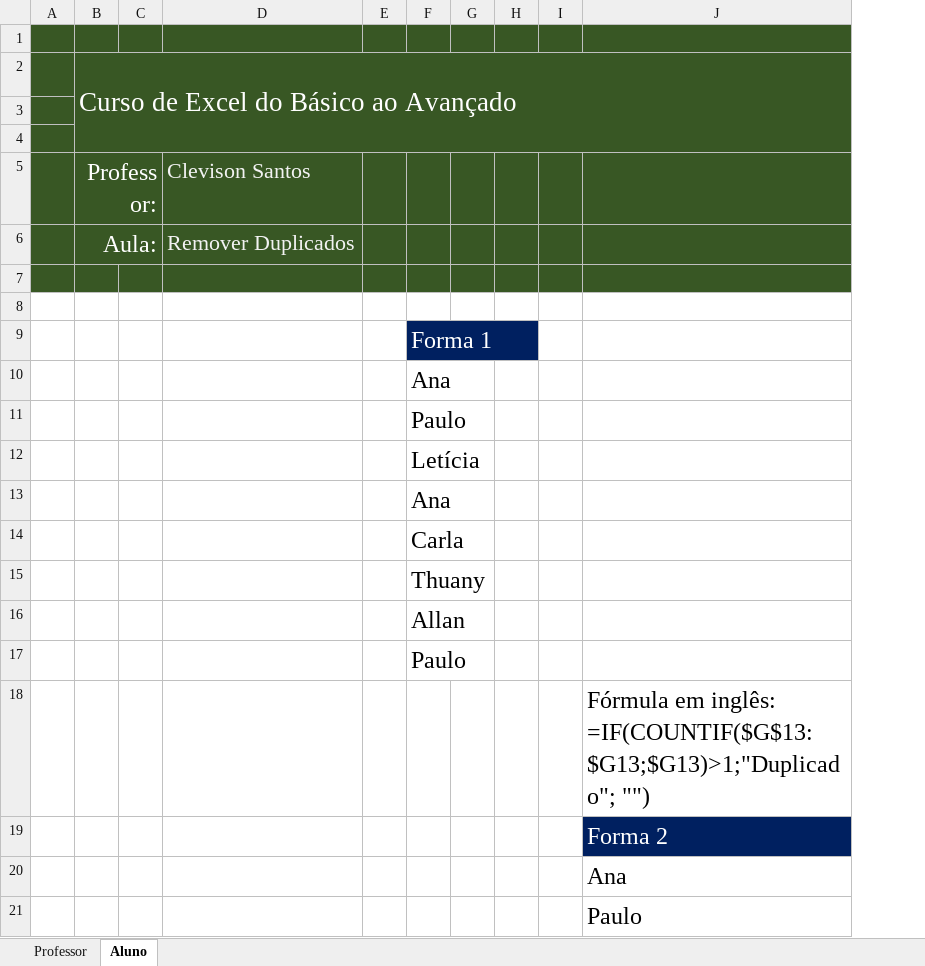
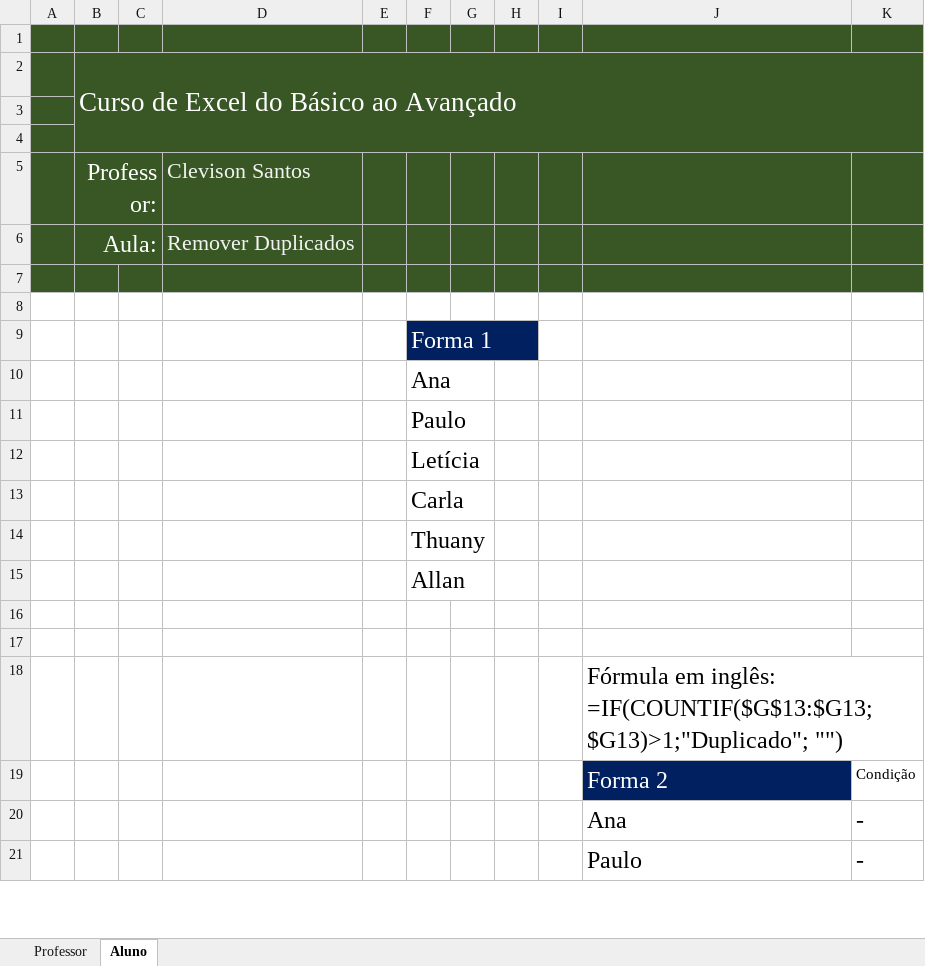
Before and after one commit to gabrielrstan/Curso_de_Excel_do_Basico_ao_Avancado_Macro_e_VBA_plus_Power_BI, an Excel workbook: Secao03/RemoverDuplicados.xlsx, sheet Aluno, drawn as a sheet; only a part is shown; values as stored, in another font and other column widths than the file's, no borders; removed rows and columns are numbered as before the commit, all else as after; the diff names each change by its address in the sheet, - before the commit and + after, or states it on an @@ line.

```diff
--- a/Secao03/RemoverDuplicados.xlsx (sheet Aluno)
+++ b/Secao03/RemoverDuplicados.xlsx (sheet Aluno)
+column K, rows 19-21: Condição | - | -
-row 13:  |  |  |  |  | Ana
-F16: Paulo
+F16: (empty)
+row 17: (empty)
```
Also changed, not shown: Secao03/FórmulaSomaeSubtotal.xlsx, Secao03/LetraMaiúsculaPrimeiraPalavra.xlsx, 18 other files.
